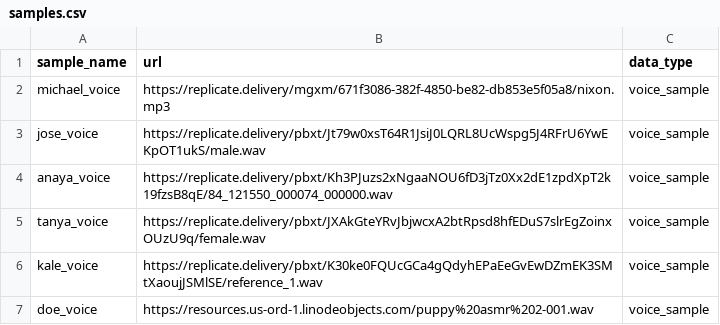
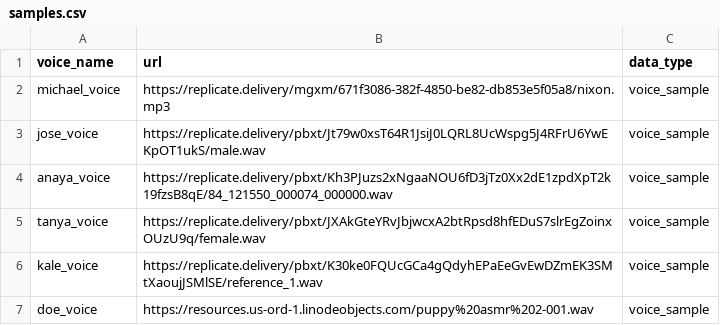
Before and after one commit to deeterbleater/deertick, a CSV file: samples.csv, drawn as a sheet.

Commit message:
fix incorrect references
preferred the shorter names when resolving each mismatch

```diff
--- a/samples.csv
+++ b/samples.csv
@@ -1,2 +1,2 @@
-sample_name,url,data_type
+voice_name,url,data_type
 michael_voice,https://replicate.delivery/mgxm/671f3086-382f-4850-be82-db853e5f05a8/nixon.mp3,voice_sample
```
Also changed, not shown: 1 other file.
